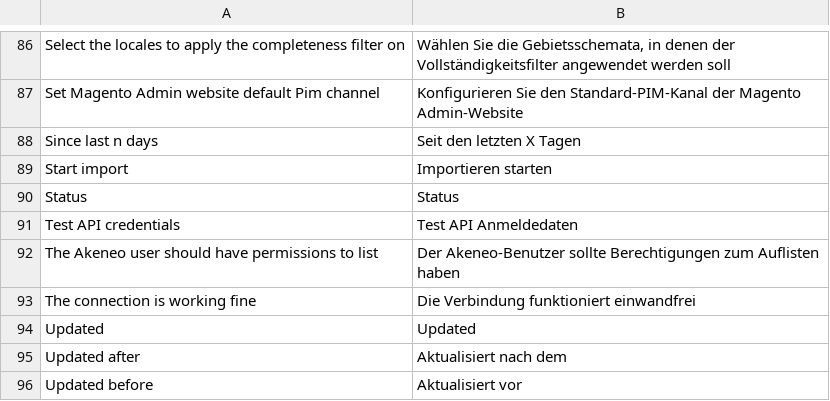
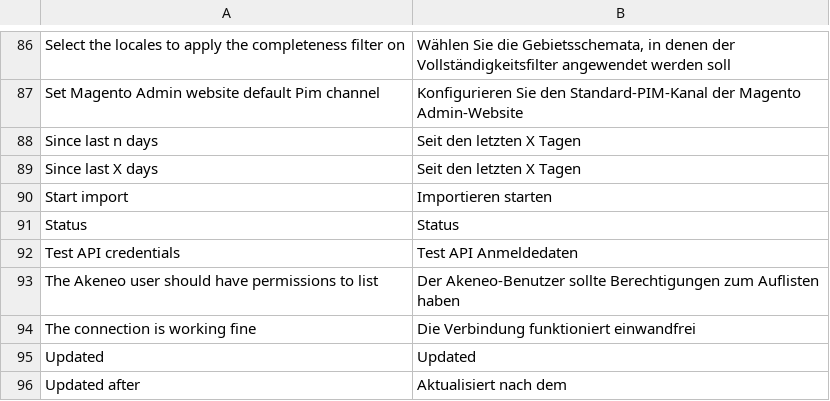
Before and after one commit to topherchristie/PIMGento-2-API, a CSV file: i18n/de_DE.csv, drawn as a sheet; only a part is shown, gaps mark what is left out; the shorter side is filled out with more unchanged rows; the diff names each change by its address in the sheet, - before the commit and + after, or states it on an @@ line.

```diff
--- a/i18n/de_DE.csv
+++ b/i18n/de_DE.csv
+row 89: Since last X days | Seit den letzten X Tagen
```
Also changed, not shown: i18n/en_US.csv, i18n/fr_FR.csv, 1 other file.
